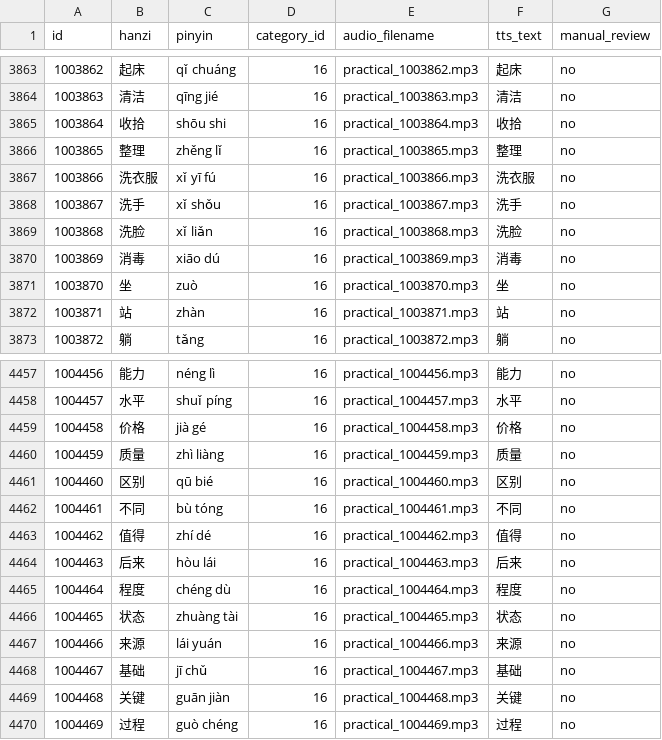
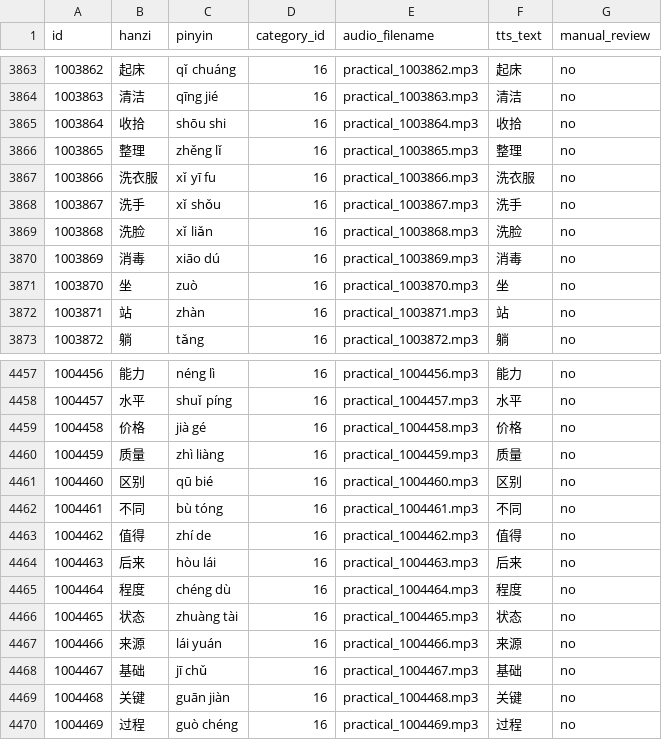
Before and after one commit to hurt56631-ui/talkami-learning-content, a CSV file: content/words/practical_16_v5_audio_words_only.csv, drawn as a sheet; only a part is shown, gaps mark what is left out.

Commit message:
fix(practical): sync word-only audio manifest with corrected neutral-tone pinyin

```diff
--- a/content/words/practical_16_v5_audio_words_only.csv
+++ b/content/words/practical_16_v5_audio_words_only.csv
@@ -3866,3 +3866,3 @@ id,hanzi,pinyin,category_id,audio_filename,tts_text,manual_review
 "1003865","整理","zhěng lǐ","16","practical_1003865.mp3","整理","no"
-"1003866","洗衣服","xǐ yī fú","16","practical_1003866.mp3","洗衣服","no"
+"1003866","洗衣服","xǐ yī fu","16","practical_1003866.mp3","洗衣服","no"
 "1003867","洗手","xǐ shǒu","16","practical_1003867.mp3","洗手","no"
@@ -4462,3 +4462,3 @@ id,hanzi,pinyin,category_id,audio_filename,tts_text,manual_review
 "1004461","不同","bù tóng","16","practical_1004461.mp3","不同","no"
-"1004462","值得","zhí dé","16","practical_1004462.mp3","值得","no"
+"1004462","值得","zhí de","16","practical_1004462.mp3","值得","no"
 "1004463","后来","hòu lái","16","practical_1004463.mp3","后来","no"
```
